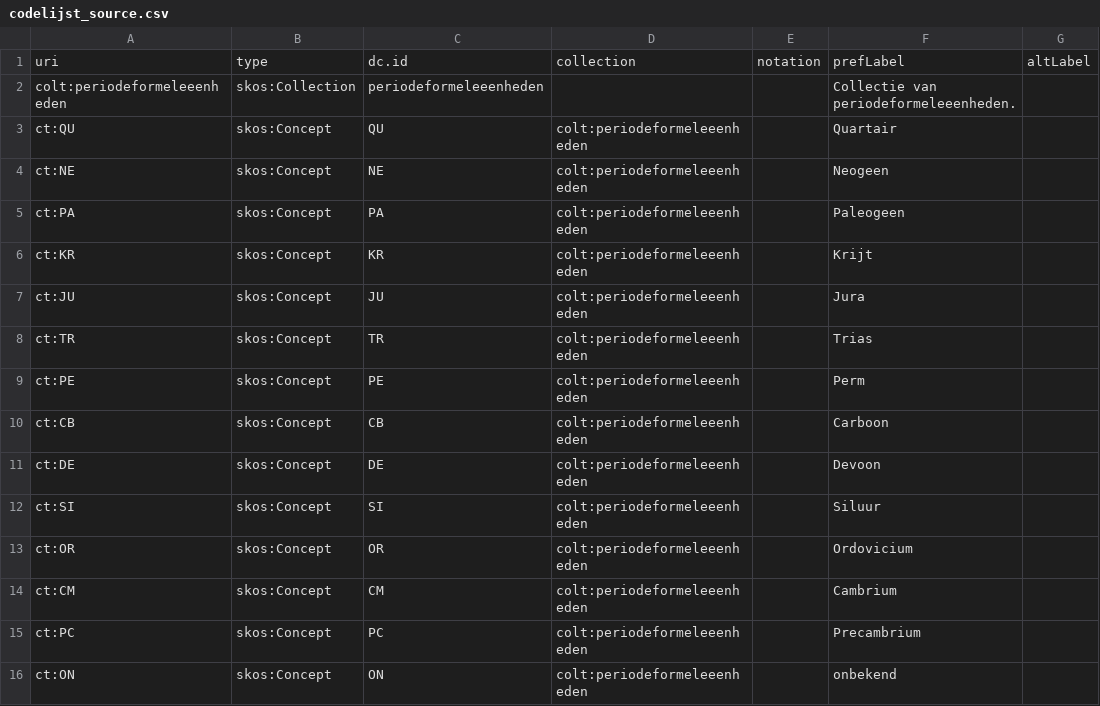
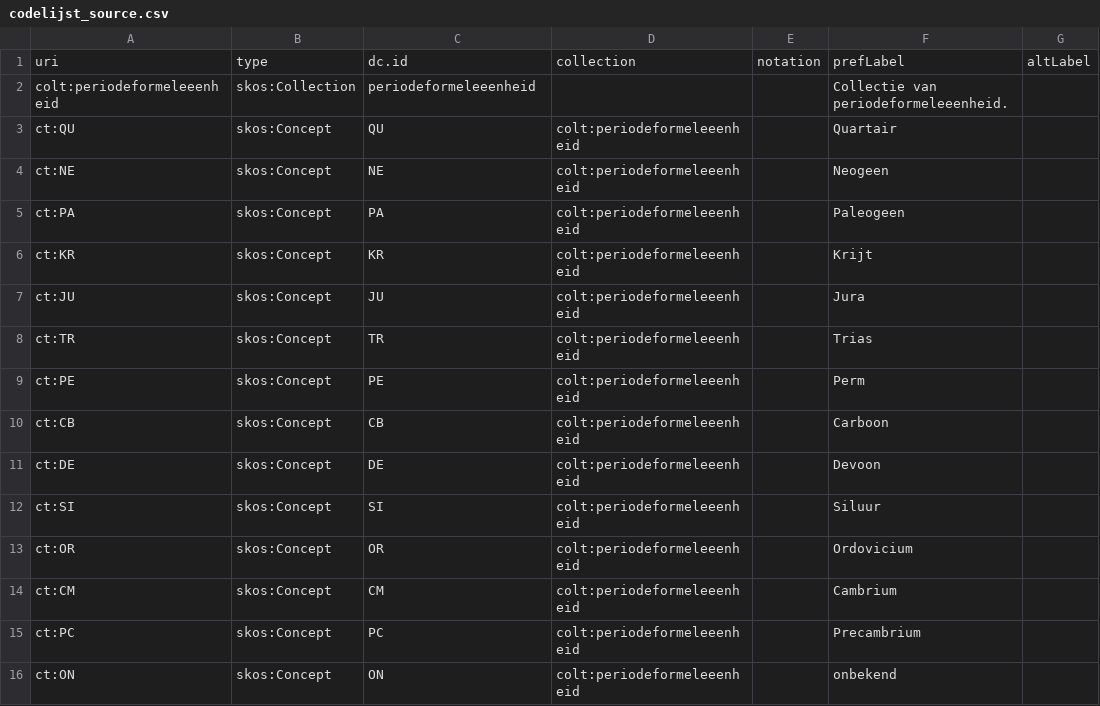
Before and after one commit to bodemenondergrond/codelijst-periodeformeleeenheid, a CSV file: src/main/resources/source/codelijst_source.csv, drawn as a sheet; only a part is shown; the diff names each change by its address in the sheet, - before the commit and + after, or states it on an @@ line.

```diff
--- a/src/main/resources/source/codelijst_source.csv
+++ b/src/main/resources/source/codelijst_source.csv
-A2: colt:periodeformeleeenheden
+A2: colt:periodeformeleeenheid
-C2: periodeformeleeenheden
+C2: periodeformeleeenheid
-F2: Collectie van periodeformeleeenheden.
+F2: Collectie van periodeformeleeenheid.
-D3:D16: colt:periodeformeleeenheden
+D3:D16: colt:periodeformeleeenheid
```
Also changed, not shown: src/main/resources/source/dataset_source.csv, 31 other files.
